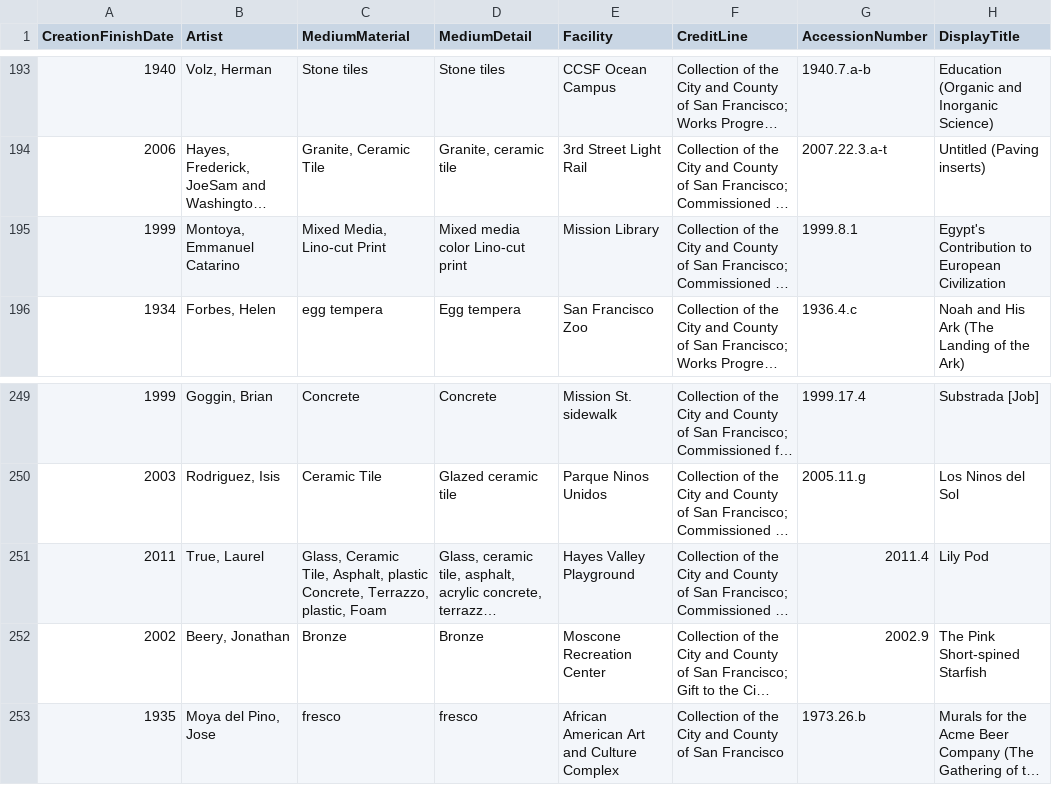
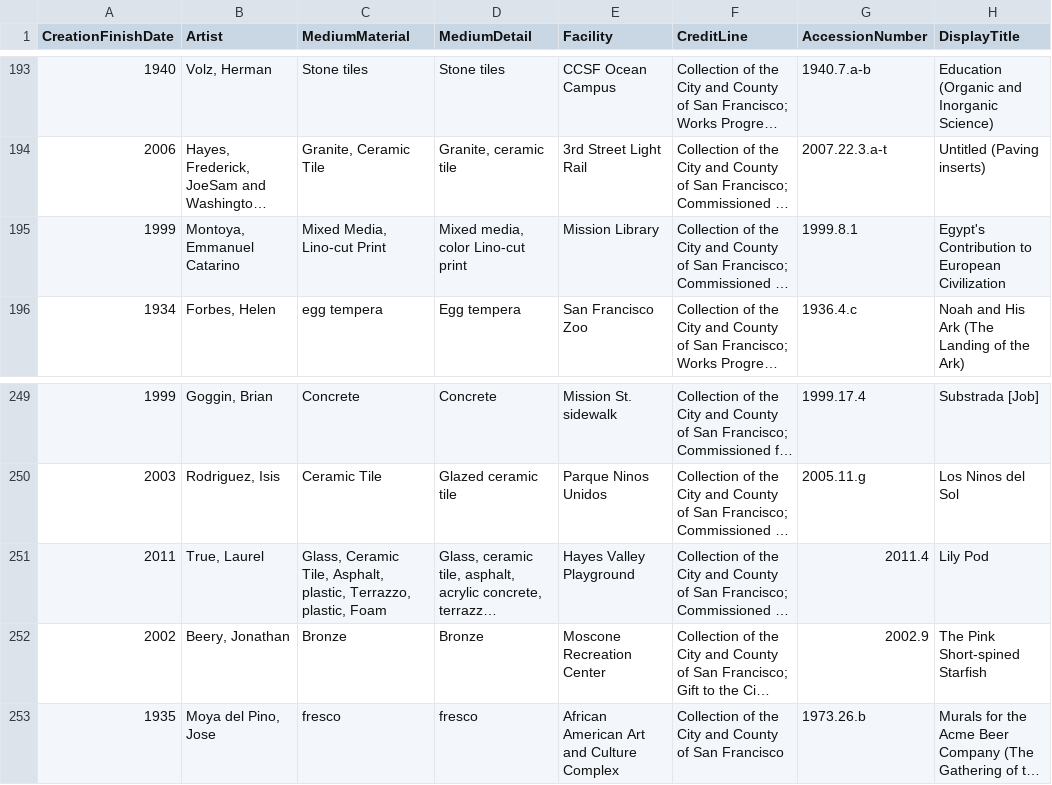
Before and after one commit to usf-cs360-spring2020/project-alexziweiwang, a CSV file: artcommision_categorized_material - Civic_Art_Collection.csv, drawn as a sheet; only a part is shown, gaps mark what is left out; long unchanged cells end in …; the diff names each change by its address in the sheet, - before the commit and + after, or states it on an @@ line.

```diff
--- a/artcommision_categorized_material - Civic_Art_Collection.csv
+++ b/artcommision_categorized_material - Civic_Art_Collection.csv
-D195 (MediumDetail): Mixed media color Lino-cut print
+D195 (MediumDetail): Mixed media, color Lino-cut print
-C251 (MediumMaterial): …Tile, Asphalt, plastic Concrete, Terrazzo, plastic,…
+C251 (MediumMaterial): …Tile, Asphalt, plastic, Terrazzo, plastic,…
```
Also changed, not shown: 3 other files.
